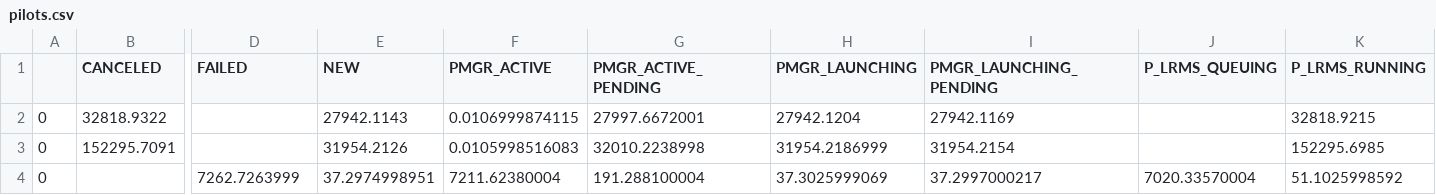
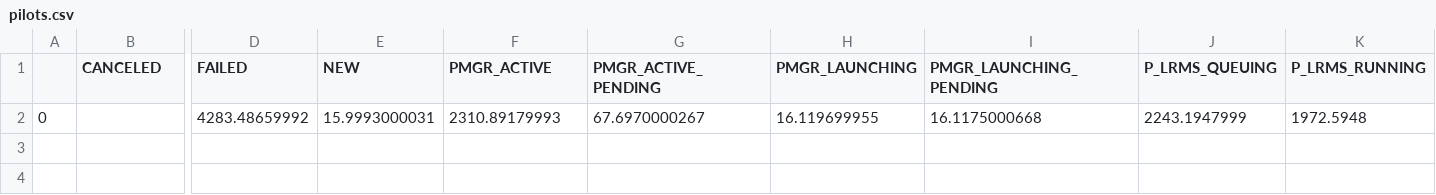
Before and after one commit to radical-experiments/rp.paper, a CSV file: analysis/data/pilots.csv, drawn as a sheet; only a part is shown, gaps mark what is left out; removed rows and columns are numbered as before the commit, all else as after; rows hold the shown columns only; the diff names each change by its address in the sheet, - before the commit and + after, or states it on an @@ line.

```diff
--- a/analysis/data/pilots.csv
+++ b/analysis/data/pilots.csv
-row 2: 0 | 32818.9322 |  | 27942.1143 | 0.0106999874115 | 27997.6672001 | 27942.1204 | 27942.1169 |  | 32818.9215
-row 3: 0 | 152295.7091 |  | 31954.2126 | 0.0105998516083 | 32010.2238998 | 31954.2186999 | 31954.2154 |  | 152295.6985
-row 4: 0 |  | 7262.7263999 | 37.2974998951 | 7211.62380004 | 191.288100004 | 37.3025999069 | 37.2997000217 | 7020.33570004 | 51.1025998592
+row 2: 0 |  | 4283.48659992 | 15.9993000031 | 2310.89179993 | 67.6970000267 | 16.119699955 | 16.1175000668 | 2243.1947999 | 1972.5948
```
Also changed, not shown: analysis/data/sessions.csv, 3 other files.
